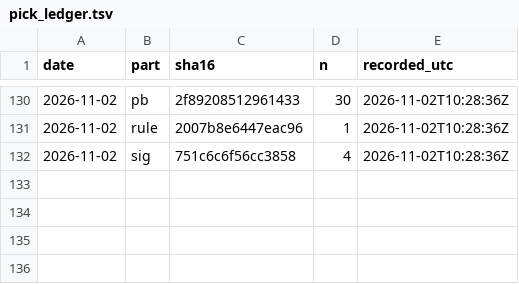
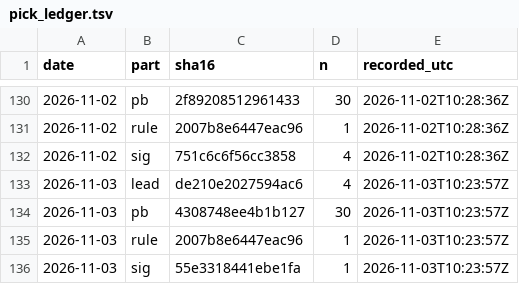
Before and after one commit to xin7355-collab/StockAI-DB, a TSV file: pick_ledger.tsv, drawn as a sheet; only a part is shown, gaps mark what is left out; the diff names each change by its address in the sheet, - before the commit and + after, or states it on an @@ line.

Commit message:
🔏 推薦紀錄存證 2026-11-03

```diff
--- a/pick_ledger.tsv
+++ b/pick_ledger.tsv
+row 133: 2026-11-03 | lead | de210e2027594ac6 | 4 | 2026-11-03T10:23:57Z
+row 134: 2026-11-03 | pb | 4308748ee4b1b127 | 30 | 2026-11-03T10:23:57Z
+row 135: 2026-11-03 | rule | 2007b8e6447eac96 | 1 | 2026-11-03T10:23:57Z
+row 136: 2026-11-03 | sig | 55e3318441ebe1fa | 1 | 2026-11-03T10:23:57Z
```
